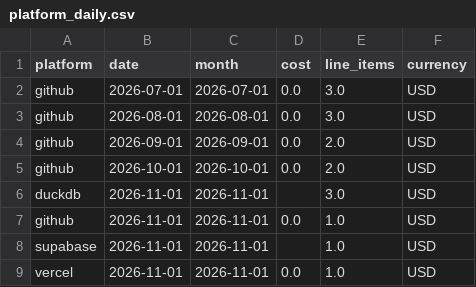
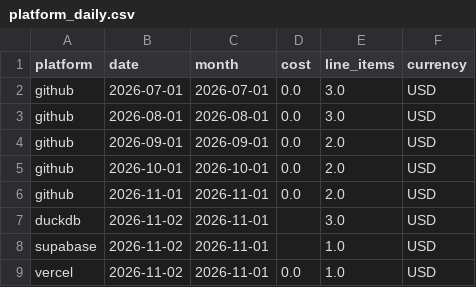
Before and after one commit to meghanabv19/cloud-cost-platform, a CSV file: dashboards/published/platform_daily.csv, drawn as a sheet.

```diff
--- a/dashboards/published/platform_daily.csv
+++ b/dashboards/published/platform_daily.csv
@@ -5,5 +5,5 @@ github,2026-09-01,2026-09-01,0.0,2.0,USD
 github,2026-10-01,2026-10-01,0.0,2.0,USD
-duckdb,2026-11-01,2026-11-01,,3.0,USD
-github,2026-11-01,2026-11-01,0.0,1.0,USD
-supabase,2026-11-01,2026-11-01,,1.0,USD
-vercel,2026-11-01,2026-11-01,0.0,1.0,USD
+github,2026-11-01,2026-11-01,0.0,2.0,USD
+duckdb,2026-11-02,2026-11-01,,3.0,USD
+supabase,2026-11-02,2026-11-01,,1.0,USD
+vercel,2026-11-02,2026-11-01,0.0,1.0,USD
```
Also changed, not shown: dashboards/published/application_breakdown.csv, dashboards/published/cross_platform_daily.csv, 9 other files.
